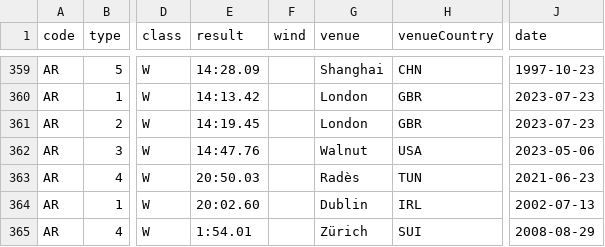
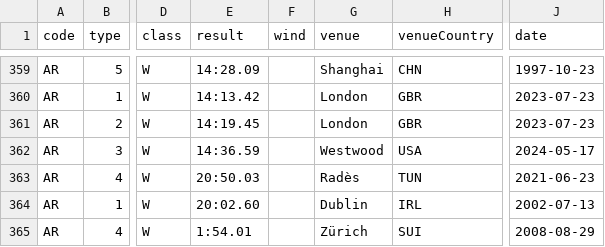
Before and after one commit to nimarion/records, a CSV file: records/europe.csv, drawn as a sheet; only a part is shown, gaps mark what is left out; the diff names each change by its address in the sheet, - before the commit and + after, or states it on an @@ line.

```diff
--- a/records/europe.csv
+++ b/records/europe.csv
-E362 (result): 14:47.76
+E362 (result): 14:36.59
-G362 (venue): Walnut
+G362 (venue): Westwood
-J362 (date): 2023-05-06
+J362 (date): 2024-05-17
```
Also changed, not shown: 1 other file.
